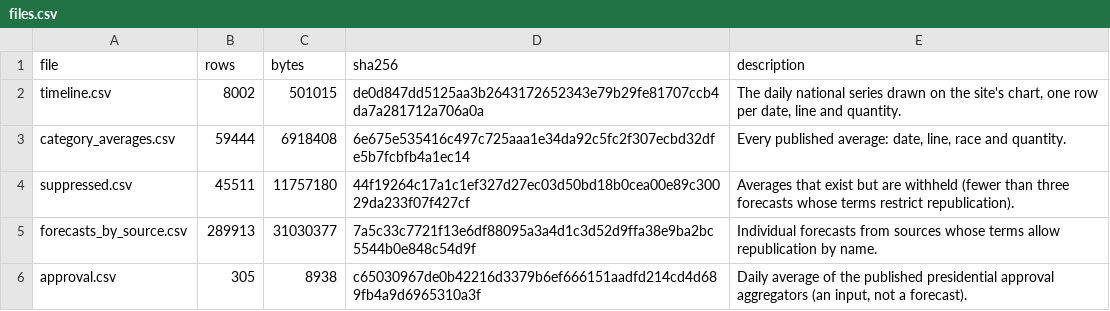
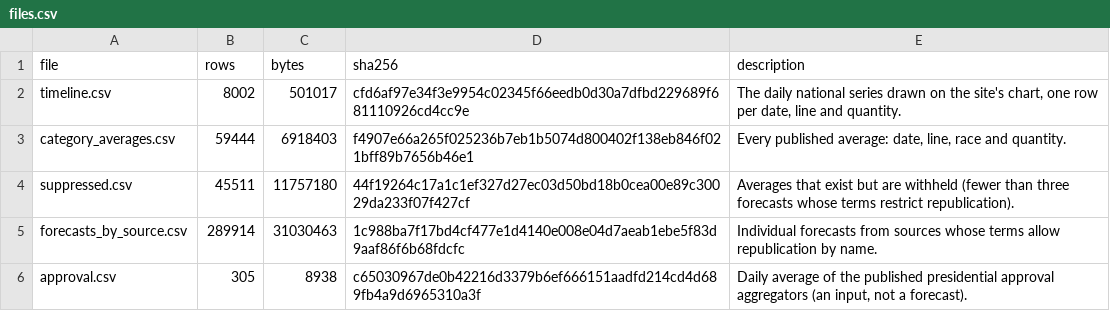
Before and after one commit to kevin-deluca-polisci/KD-website, a CSV file: forecast/archive/2026/files.csv, drawn as a sheet.

```diff
--- a/forecast/archive/2026/files.csv
+++ b/forecast/archive/2026/files.csv
@@ -1,6 +1,6 @@
 file,rows,bytes,sha256,description
-timeline.csv,8002,501015,de0d847dd5125aa3b2643172652343e79b29fe81707ccb4da7a281712a706a0a,"The daily national series drawn on the site's chart, one row per date, line and quantity."
-category_averages.csv,59444,6918408,6e675e535416c497c725aaa1e34da92c5fc2f307ecbd32dfe5b7fcbfb4a1ec14,"Every published average: date, line, race and quantity."
+timeline.csv,8002,501017,cfd6af97e34f3e9954c02345f66eedb0d30a7dfbd229689f681110926cd4cc9e,"The daily national series drawn on the site's chart, one row per date, line and quantity."
+category_averages.csv,59444,6918403,f4907e66a265f025236b7eb1b5074d800402f138eb846f021bff89b7656b46e1,"Every published average: date, line, race and quantity."
 suppressed.csv,45511,11757180,44f19264c17a1c1ef327d27ec03d50bd18b0cea00e89c30029da233f07f427cf,Averages that exist but are withheld (fewer than three forecasts whose terms restrict republication).
-forecasts_by_source.csv,289913,31030377,7a5c33c7721f13e6df88095a3a4d1c3d52d9ffa38e9ba2bc5544b0e848c54d9f,Individual forecasts from sources whose terms allow republication by name.
+forecasts_by_source.csv,289914,31030463,1c988ba7f17bd4cf477e1d4140e008e04d7aeab1ebe5f83d9aaf86f6b68fdcfc,Individual forecasts from sources whose terms allow republication by name.
 approval.csv,305,8938,c65030967de0b42216d3379b6ef666151aadfd214cd4d689fb4a9d6965310a3f,"Daily average of the published presidential approval aggregators (an input, not a forecast)."
```
Also changed, not shown: forecast/archive/2026/timeline.csv, forecast/data/2026/derived/timeline.csv, 7 other files.
